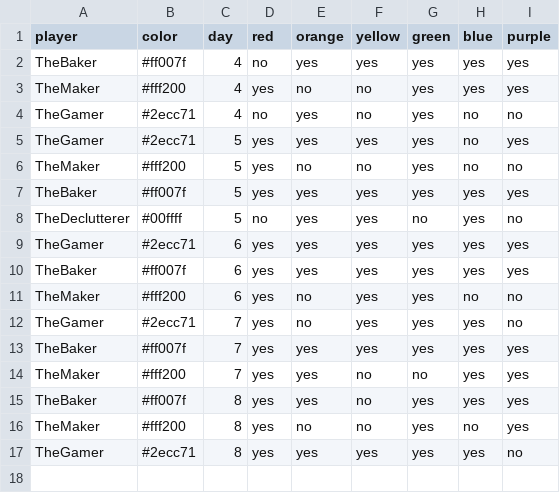
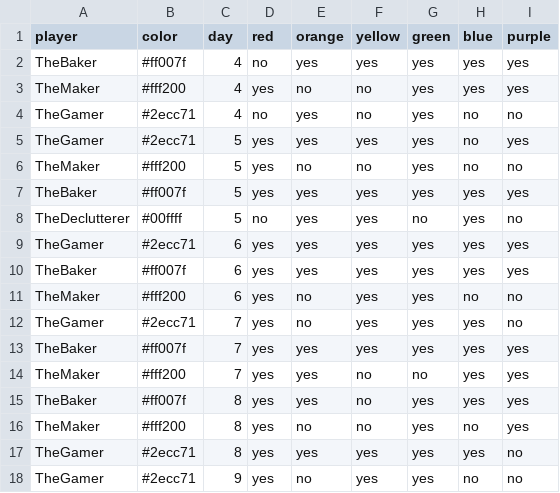
Before and after one commit to bougainvillaknob/eat_the_rainbow, a CSV file: data.csv, drawn as a sheet.

Commit message:
Update data.csv

```diff
--- a/data.csv
+++ b/data.csv
@@ -17 +17,2 @@ TheMaker,#fff200,8,yes,no,no,yes,no,yes
 TheGamer,#2ecc71,8,yes,yes,yes,yes,yes,no
+TheGamer,#2ecc71,9,yes,no,yes,yes,no,no
```
